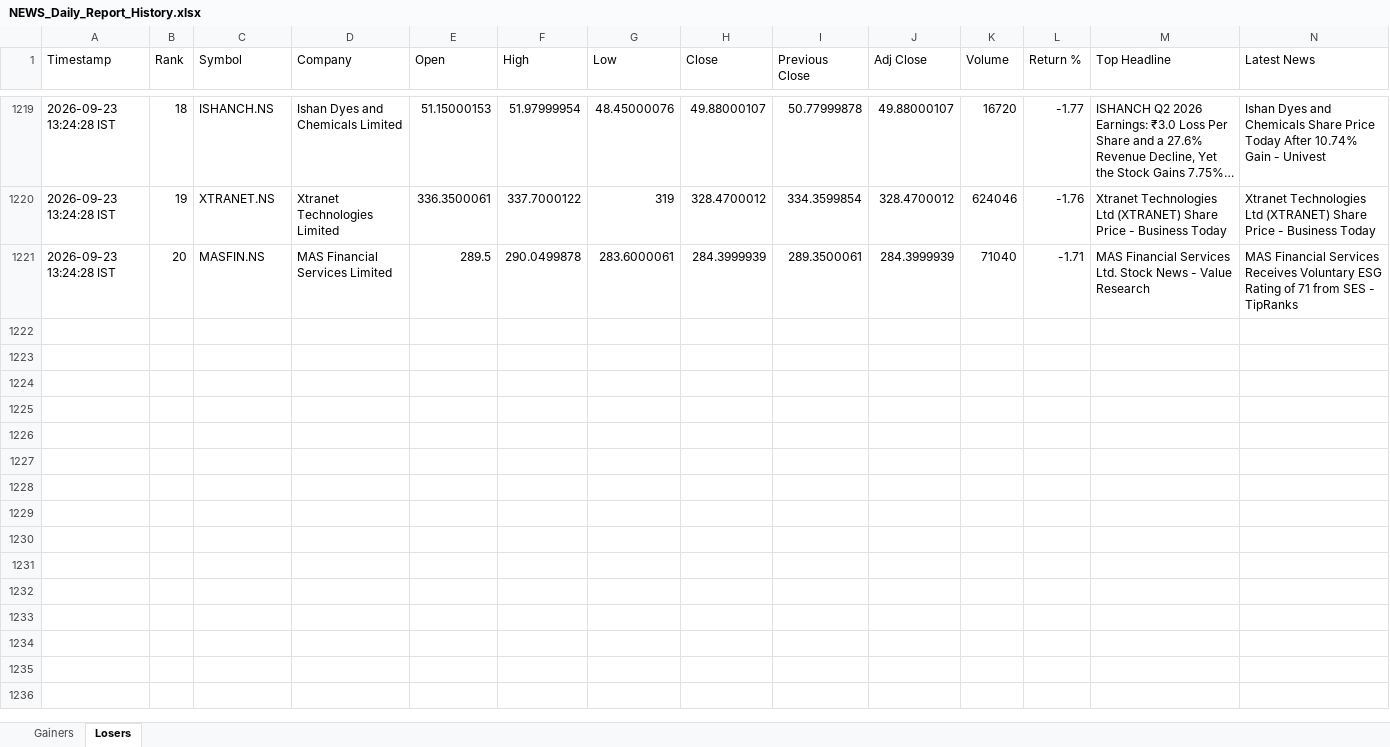
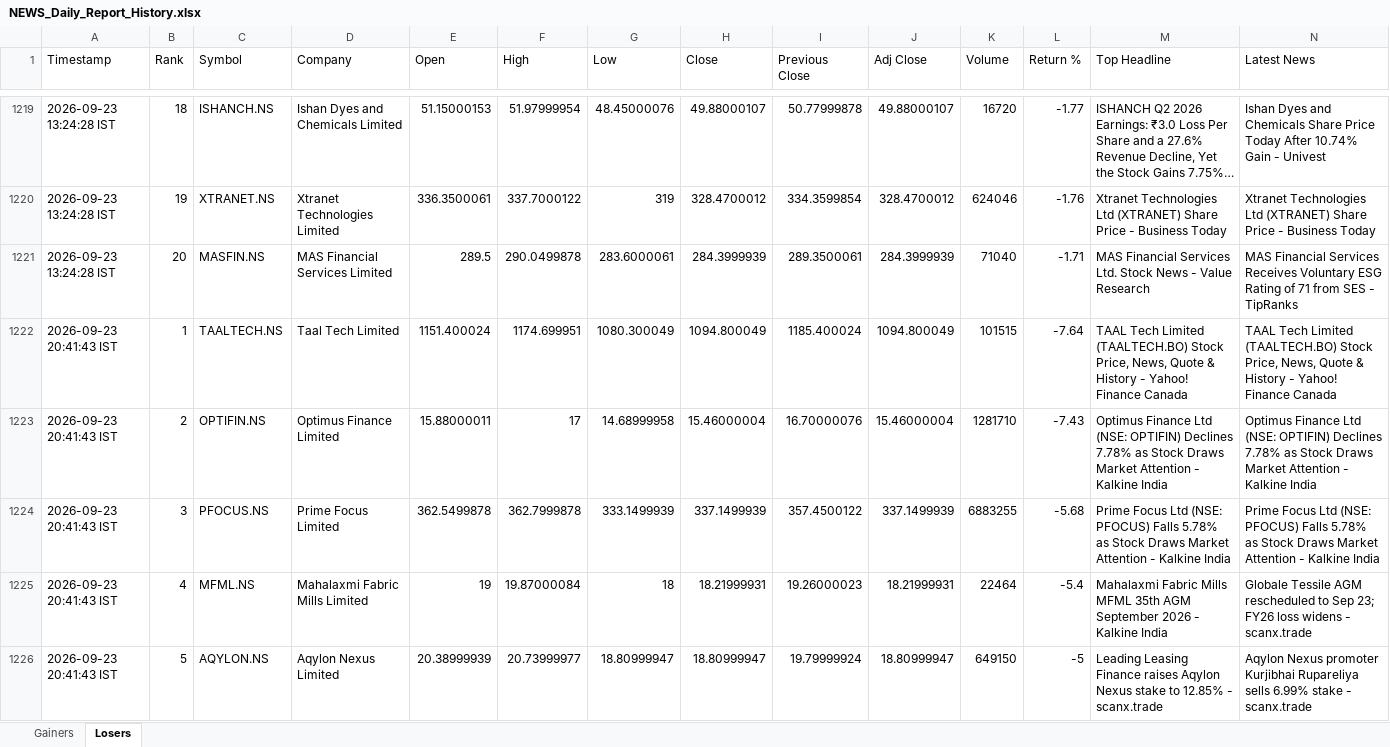
Before and after one commit to PavanSaiNekkala/News_Dividend_Fetcher, an Excel workbook: NEWS_Daily_Report/output/history/NEWS_Daily_Report_History.xlsx, sheet Losers, drawn as a sheet; only a part is shown, gaps mark what is left out; long unchanged cells end in …; values as stored, in another font and other column widths than the file's, no borders; rows hold the shown columns only; the diff covers the shown part only; the diff names each change by its address in the sheet, - before the commit and + after, or states it on an @@ line.

```diff
--- a/NEWS_Daily_Report/output/history/NEWS_Daily_Report_History.xlsx (sheet Losers)
+++ b/NEWS_Daily_Report/output/history/NEWS_Daily_Report_History.xlsx (sheet Losers)
+row 1222: 2026-09-23 20:41:43 IST | 1 | TAALTECH.NS | Taal Tech Limited | 1151.400024 | 1174.699951 | 1080.300049 | 1094.800049 | 1185.400024 | 1094.800049 | 101515 | -7.64 | TAAL Tech Limited (TAALTECH.BO) Stock Price, News, Quote & History - Yahoo! Finance Canada | TAAL Tech Limited (TAALTECH.BO) Stock Price, News, Quote & History - Yahoo! Finance Canada
+row 1223: 2026-09-23 20:41:43 IST | 2 | OPTIFIN.NS | Optimus Finance Limited | 15.88000011 | 17 | 14.68999958 | 15.46000004 | 16.70000076 | 15.46000004 | 1281710 | -7.43 | Optimus Finance Ltd (NSE: OPTIFIN) Declines 7.78% as Stock Draws Market Attention - Kalkine India | Optimus Finance Ltd (NSE: OPTIFIN) Declines 7.78% as Stock Draws Market Attention - Kalkine India
+row 1224: 2026-09-23 20:41:43 IST | 3 | PFOCUS.NS | Prime Focus Limited | 362.5499878 | 362.7999878 | 333.1499939 | 337.1499939 | 357.4500122 | 337.1499939 | 6883255 | -5.68 | Prime Focus Ltd (NSE: PFOCUS) Falls 5.78% as Stock Draws Market Attention - Kalkine India | Prime Focus Ltd (NSE: PFOCUS) Falls 5.78% as Stock Draws Market Attention - Kalkine India
+row 1225: 2026-09-23 20:41:43 IST | 4 | MFML.NS | Mahalaxmi Fabric Mills Limited | 19 | 19.87000084 | 18 | 18.21999931 | 19.26000023 | 18.21999931 | 22464 | -5.4 | Mahalaxmi Fabric Mills MFML 35th AGM September 2026 - Kalkine India | Globale Tessile AGM rescheduled to Sep 23; FY26 loss widens - scanx.trade
+row 1226: 2026-09-23 20:41:43 IST | 5 | AQYLON.NS | Aqylon Nexus Limited | 20.38999939 | 20.73999977 | 18.80999947 | 18.80999947 | 19.79999924 | 18.80999947 | 649150 | -5 | Leading Leasing Finance raises Aqylon Nexus stake to 12.85% - scanx.trade | Aqylon Nexus promoter Kurjibhai Rupareliya sells 6.99% stake - scanx.trade
```
Also changed, not shown: 15 added rows elsewhere in this sheet, sheet Gainers, NEWS_Daily_Report/output/latest/NEWS_Daily_Report.xlsx.
